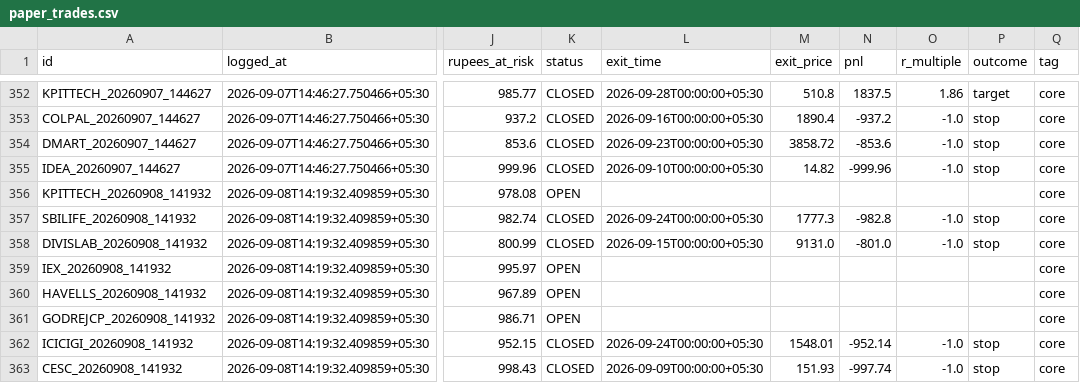
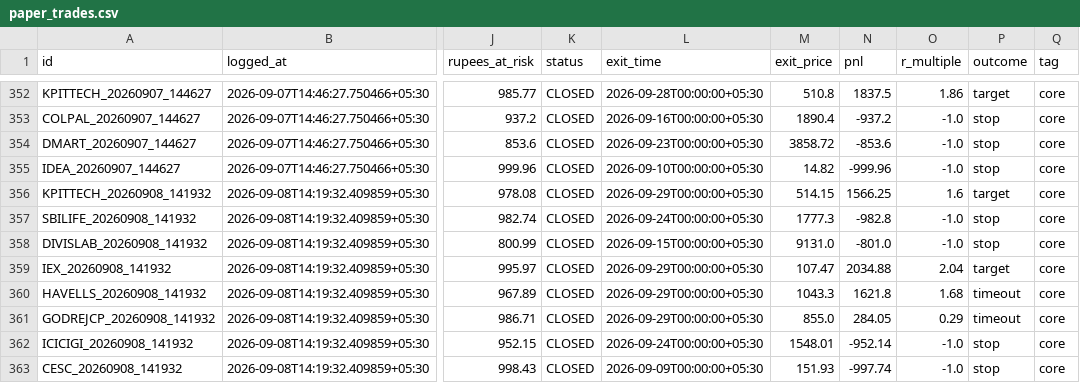
Before and after one commit to Arnav2412/trading-bot, a CSV file: reports/paper_trades.csv, drawn as a sheet; only a part is shown, gaps mark what is left out; the diff names each change by its address in the sheet, - before the commit and + after, or states it on an @@ line.

```diff
--- a/reports/paper_trades.csv
+++ b/reports/paper_trades.csv
-K356 (status): OPEN
+K356 (status): CLOSED
-L356 (exit_time): (empty)
+L356 (exit_time): 2026-09-29T00:00:00+05:30
-M356 (exit_price): (empty)
+M356 (exit_price): 514.15
-N356 (pnl): (empty)
+N356 (pnl): 1566.25
-O356 (r_multiple): (empty)
+O356 (r_multiple): 1.6
-P356 (outcome): (empty)
+P356 (outcome): target
-K359:K361 (status): OPEN
+K359:K361 (status): CLOSED
-L359:L361 (exit_time): (empty)
+L359:L361 (exit_time): 2026-09-29T00:00:00+05:30
-M359 (exit_price): (empty)
+M359 (exit_price): 107.47
-N359 (pnl): (empty)
+N359 (pnl): 2034.88
-O359 (r_multiple): (empty)
+O359 (r_multiple): 2.04
-P359 (outcome): (empty)
+P359 (outcome): target
-M360 (exit_price): (empty)
+M360 (exit_price): 1043.3
-N360 (pnl): (empty)
+N360 (pnl): 1621.8
-O360 (r_multiple): (empty)
+O360 (r_multiple): 1.68
-P360:P361 (outcome): (empty)
+P360:P361 (outcome): timeout
-M361 (exit_price): (empty)
+M361 (exit_price): 855.0
-N361 (pnl): (empty)
+N361 (pnl): 284.05
-O361 (r_multiple): (empty)
+O361 (r_multiple): 0.29
```
Also changed, not shown: 3 other files.
